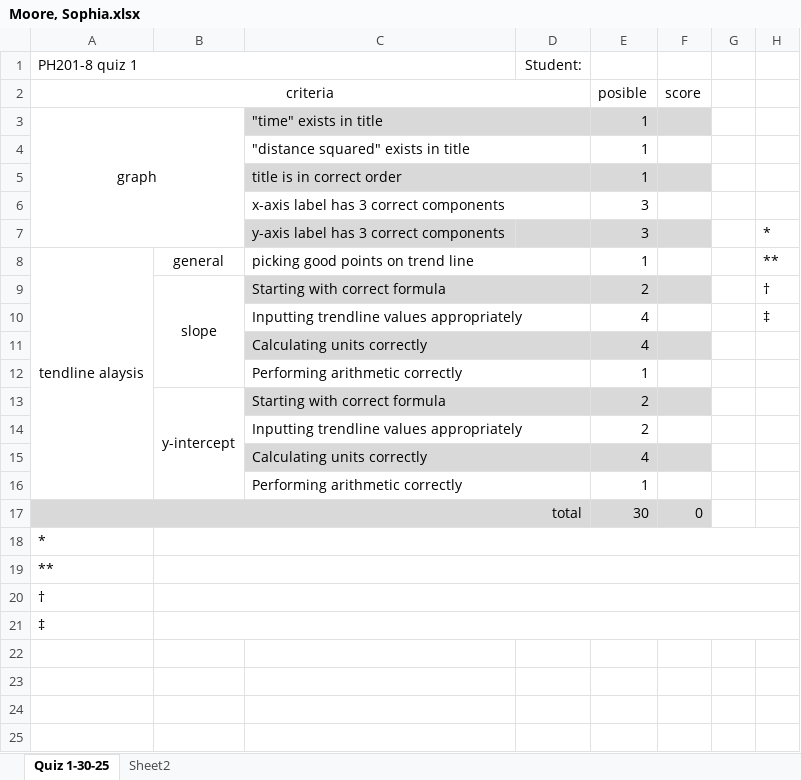
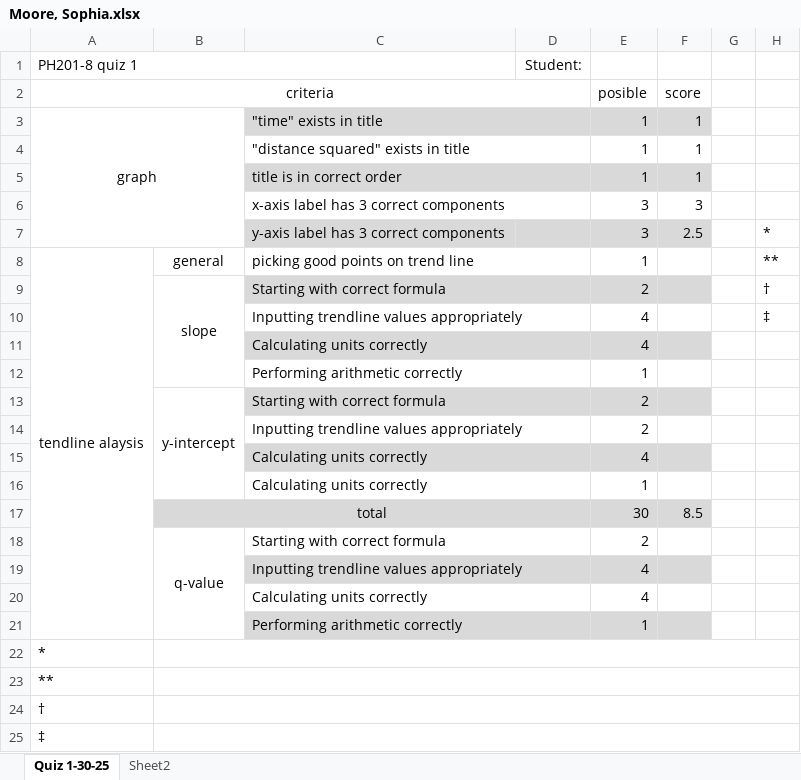
Before and after one commit to ThomasLatzaTeaching/winter2025, an Excel workbook: 201-8 (W25)/grades/Moore, Sophia.xlsx, sheet Quiz 1-30-25, drawn as a sheet; values as stored, in another font and other column widths than the file's, no borders; removed rows and columns are numbered as before the commit, all else as after; the diff names each change by its address in the sheet, - before the commit and + after, or states it on an @@ line.

```diff
--- a/201-8 (W25)/grades/Moore, Sophia.xlsx (sheet Quiz 1-30-25)
+++ b/201-8 (W25)/grades/Moore, Sophia.xlsx (sheet Quiz 1-30-25)
-F3:F5: (empty)
+F3:F5: 1
-F6: (empty)
+F6: 3
-F7: (empty)
+F7: 2.5
-B13:B16 merged
+B13:B16 merged
+row 16:  |  | Calculating units correctly |  | 1
+row 17:  | total |  |  | 30 | 8.5
+row 18:  | q-value | Starting with correct formula |  | 2
+row 19:  |  | Inputting trendline values appropriately |  | 4
+row 20:  |  | Calculating units correctly |  | 4
-C21:F21 fill: none
+C21:F21 fill: #D9D9D9
-row 17: total |  |  |  | 30 | 0
```
Also changed, not shown: 201-8 (W25)/grades/Jean, Zofia.xlsx, 201-8 (W25)/grades/Noldy, Samantha.xlsx, 26 other files.
